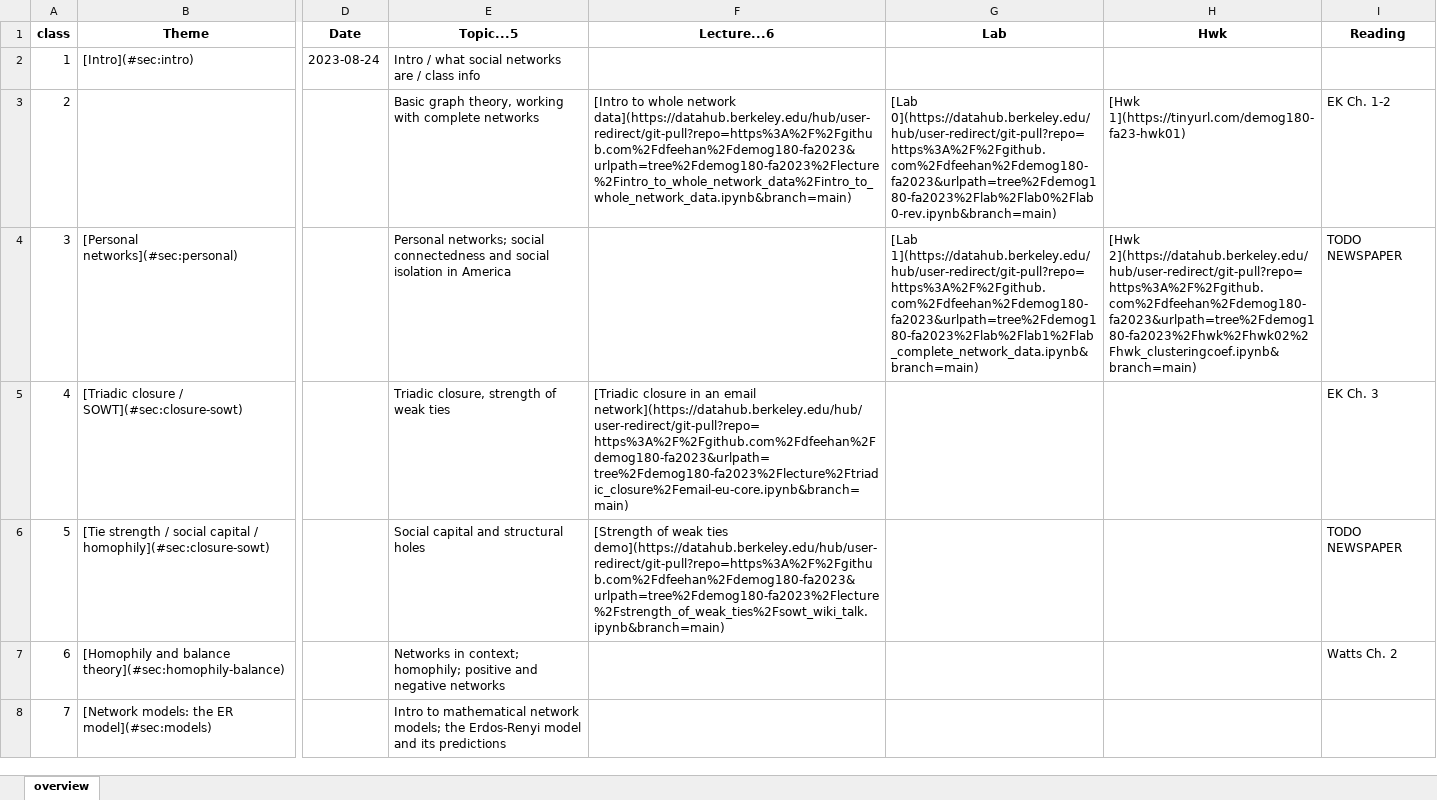
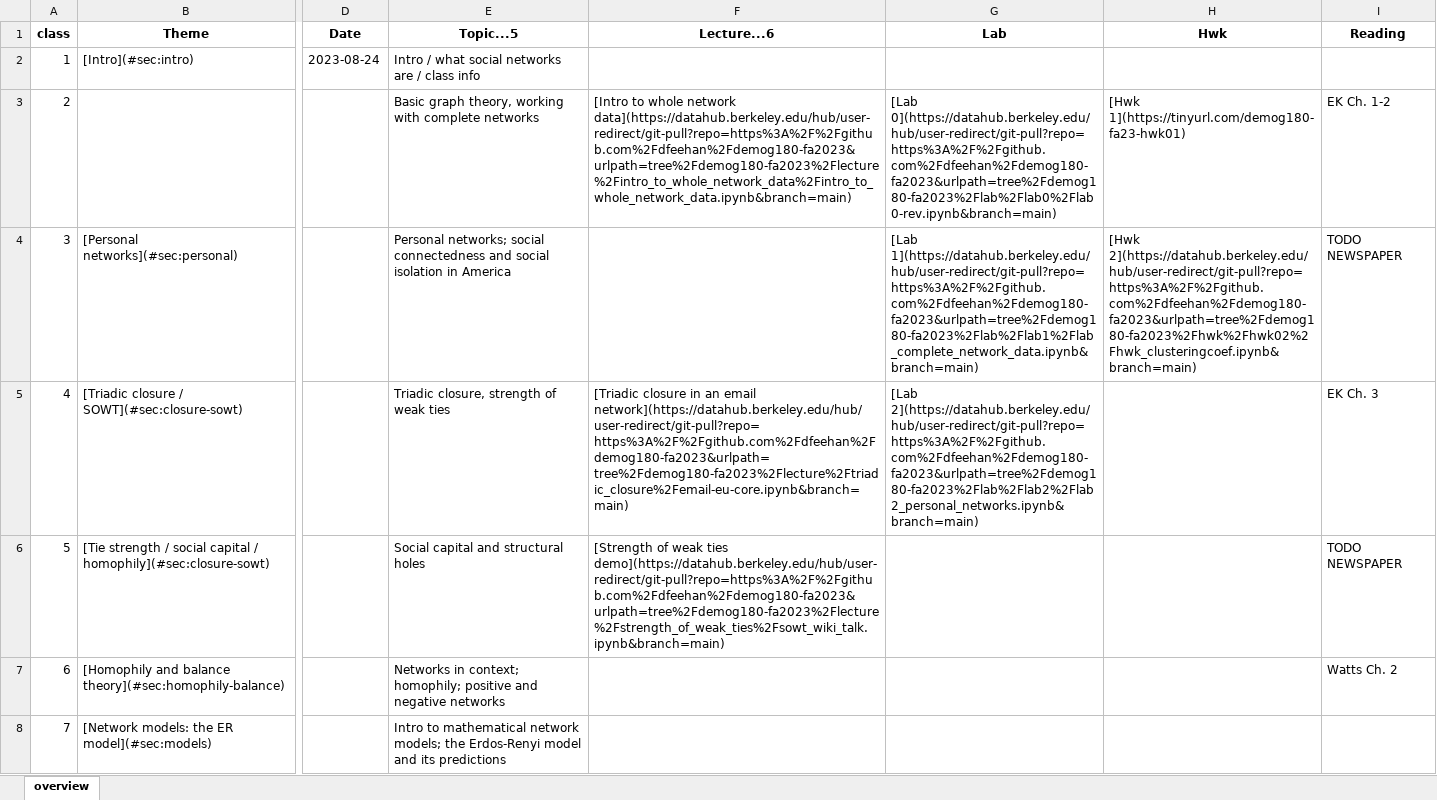
Before and after one commit to dfeehan/demog180-fa2023, an Excel workbook: syllabus/demog180 - 2023.xlsx, sheet overview, drawn as a sheet; only a part is shown, gaps mark what is left out; values as stored, in another font and other column widths than the file's, no borders; the diff names each change by its address in the sheet, - before the commit and + after, or states it on an @@ line.

```diff
--- a/syllabus/demog180 - 2023.xlsx (sheet overview)
+++ b/syllabus/demog180 - 2023.xlsx (sheet overview)
-G5 (Lab): (empty)
+G5 (Lab): [Lab 2](https://datahub.berkeley.edu/hub/user-redirect/git-pull?repo=https%3A%2F%2Fgithub.com%2Fdfeehan%2Fdemog180-fa2023&urlpath=tree%2Fdemog180-fa2023%2Flab%2Flab2%2Flab2_personal_networks.ipynb&branch=main)
```
Also changed, not shown: 3 other files.
